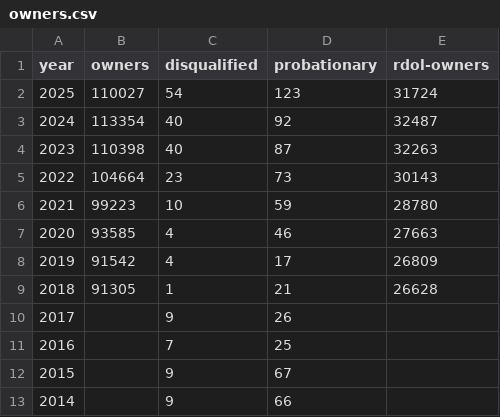
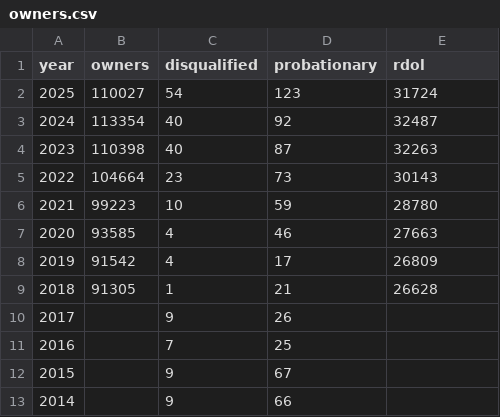
Before and after one commit to tesaunders/akldogs, a CSV file: data-raw/owners.csv, drawn as a sheet.

```diff
--- a/data-raw/owners.csv
+++ b/data-raw/owners.csv
@@ -1,2 +1,2 @@
-year,owners,disqualified,probationary,rdol-owners
+year,owners,disqualified,probationary,rdol
 2025,110027,54,123,31724
```
Also changed, not shown: data-raw/enforcement.csv, data-raw/service.csv, 8 other files.
